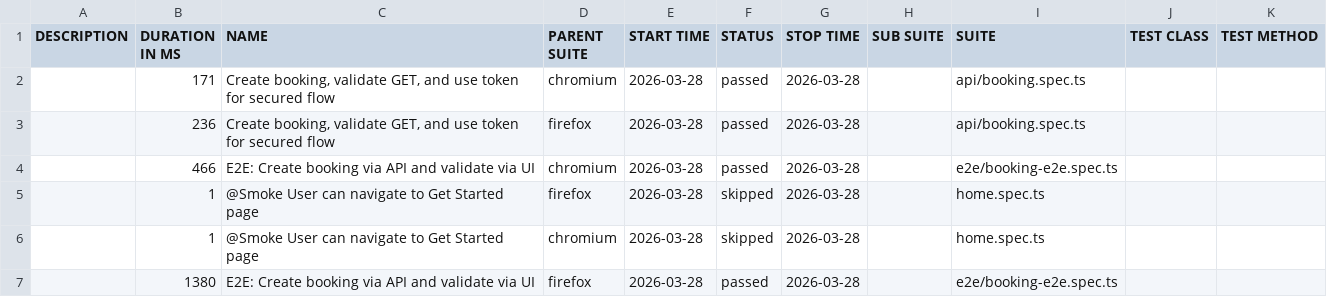
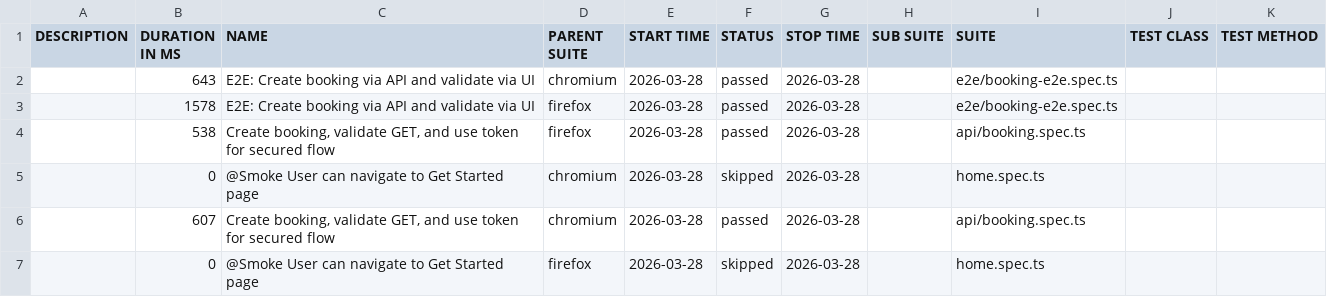
Before and after one commit to bastabdash-repo/playwrite_e2e_framework, a CSV file: data/suites.csv, drawn as a sheet.

```diff
--- a/data/suites.csv
+++ b/data/suites.csv
@@ -1,7 +1,7 @@
 "DESCRIPTION","DURATION IN MS","NAME","PARENT SUITE","START TIME","STATUS","STOP TIME","SUB SUITE","SUITE","TEST CLASS","TEST METHOD"
-"","171","Create booking, validate GET, and use token for secured flow","chromium","2026-03-28","passed","2026-03-28","","api/booking.spec.ts","",""
-"","236","Create booking, validate GET, and use token for secured flow","firefox","2026-03-28","passed","2026-03-28","","api/booking.spec.ts","",""
-"","466","E2E: Create booking via API and validate via UI","chromium","2026-03-28","passed","2026-03-28","","e2e/booking-e2e.spec.ts","",""
-"","1","@Smoke User can navigate to Get Started page","firefox","2026-03-28","skipped","2026-03-28","","home.spec.ts","",""
-"","1","@Smoke User can navigate to Get Started page","chromium","2026-03-28","skipped","2026-03-28","","home.spec.ts","",""
-"","1380","E2E: Create booking via API and validate via UI","firefox","2026-03-28","passed","2026-03-28","","e2e/booking-e2e.spec.ts","",""
+"","643","E2E: Create booking via API and validate via UI","chromium","2026-03-28","passed","2026-03-28","","e2e/booking-e2e.spec.ts","",""
+"","1578","E2E: Create booking via API and validate via UI","firefox","2026-03-28","passed","2026-03-28","","e2e/booking-e2e.spec.ts","",""
+"","538","Create booking, validate GET, and use token for secured flow","firefox","2026-03-28","passed","2026-03-28","","api/booking.spec.ts","",""
+"","0","@Smoke User can navigate to Get Started page","chromium","2026-03-28","skipped","2026-03-28","","home.spec.ts","",""
+"","607","Create booking, validate GET, and use token for secured flow","chromium","2026-03-28","passed","2026-03-28","","api/booking.spec.ts","",""
+"","0","@Smoke User can navigate to Get Started page","firefox","2026-03-28","skipped","2026-03-28","","home.spec.ts","",""
```
Also changed, not shown: 27 other files.
